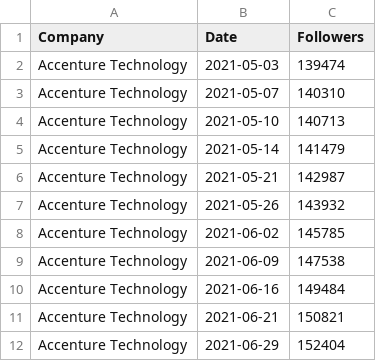
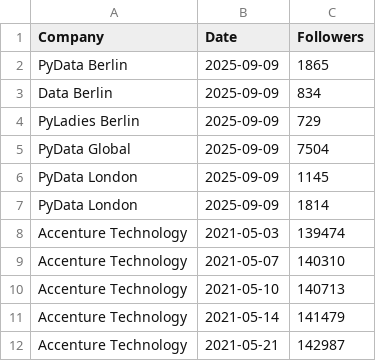
Before and after one commit to Joint-Operations-Working-Group/Social-Media-Analytics, a CSV file: Linkedin/Company_0002.csv, drawn as a sheet; only a part is shown; the shorter side is filled out with more unchanged rows; the diff names each change by its address in the sheet, - before the commit and + after, or states it on an @@ line.

Commit message:
Update Company_0002.csv

```diff
--- a/Linkedin/Company_0002.csv
+++ b/Linkedin/Company_0002.csv
+row 2: PyData Berlin | 2025-09-09 | 1865
+row 3: Data Berlin | 2025-09-09 | 834
+row 4: PyLadies Berlin | 2025-09-09 | 729
+row 5: PyData Global | 2025-09-09 | 7504
+row 6: PyData London | 2025-09-09 | 1145
+row 7: PyData London | 2025-09-09 | 1814
```
